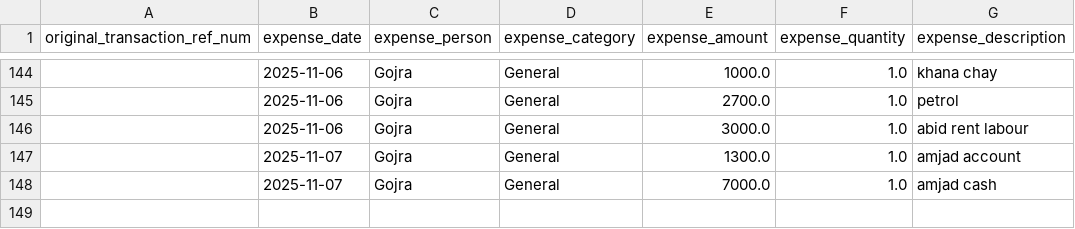
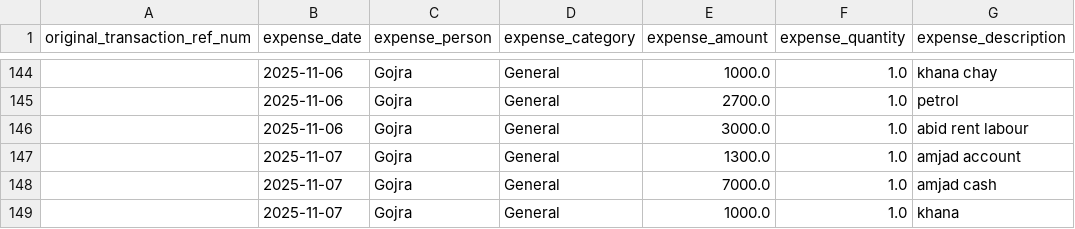
Before and after one commit to WorkProfile-web/payments-summary, a CSV file: client_expenses.csv, drawn as a sheet; only a part is shown, gaps mark what is left out.

```diff
--- a/client_expenses.csv
+++ b/client_expenses.csv
@@ -148 +148,2 @@ original_transaction_ref_num,expense_date,expense_person,expense_category,expens
 ,2025-11-07,Gojra,General,7000.0,1.0,amjad cash
+,2025-11-07,Gojra,General,1000.0,1.0,khana
```
Also changed, not shown: 1 other file.
